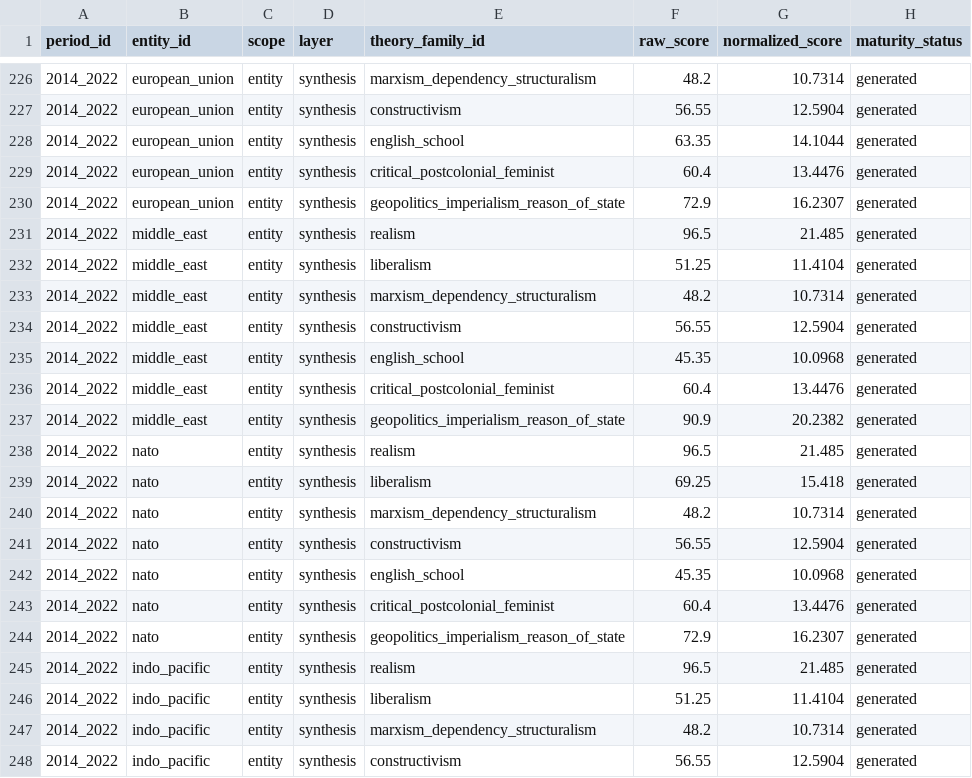
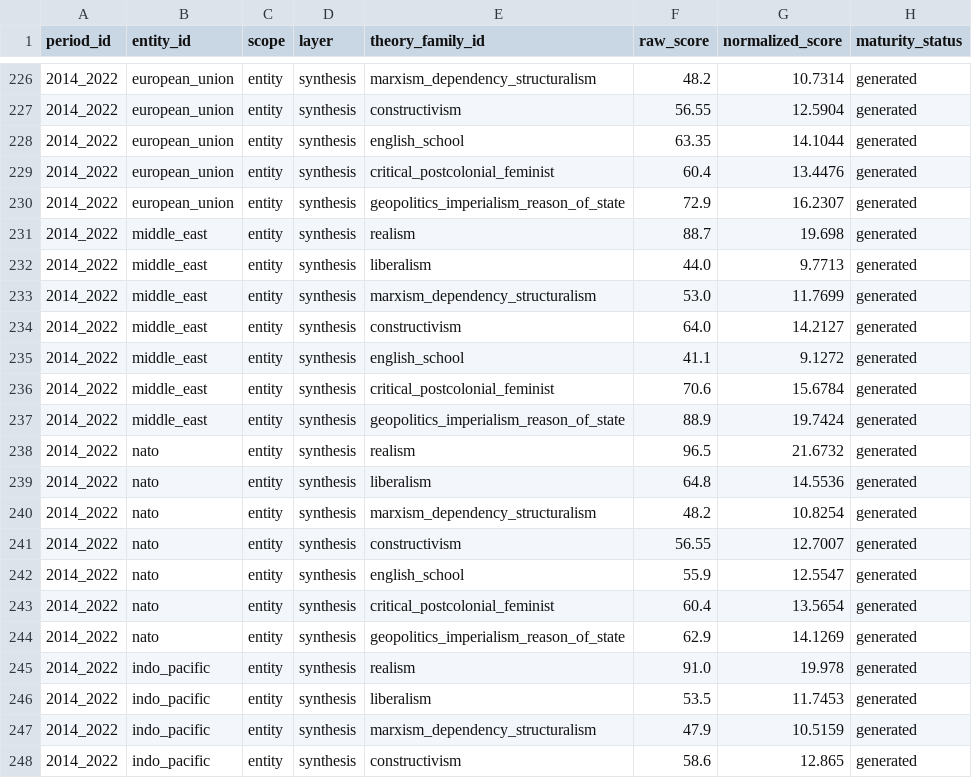
Before and after one commit to s-geffroy/ir-strata, a CSV file: static/exports/scores_entities.csv, drawn as a sheet; only a part is shown, gaps mark what is left out; the diff covers the shown part only.

```diff
--- a/static/exports/scores_entities.csv
+++ b/static/exports/scores_entities.csv
@@ -230,19 +230,19 @@ period_id,entity_id,scope,layer,theory_family_id,raw_score,normalized_score,matu
 2014_2022,european_union,entity,synthesis,geopolitics_imperialism_reason_of_state,72.9,16.2307,generated
-2014_2022,middle_east,entity,synthesis,realism,96.5,21.485,generated
-2014_2022,middle_east,entity,synthesis,liberalism,51.25,11.4104,generated
-2014_2022,middle_east,entity,synthesis,marxism_dependency_structuralism,48.2,10.7314,generated
-2014_2022,middle_east,entity,synthesis,constructivism,56.55,12.5904,generated
-2014_2022,middle_east,entity,synthesis,english_school,45.35,10.0968,generated
-2014_2022,middle_east,entity,synthesis,critical_postcolonial_feminist,60.4,13.4476,generated
-2014_2022,middle_east,entity,synthesis,geopolitics_imperialism_reason_of_state,90.9,20.2382,generated
-2014_2022,nato,entity,synthesis,realism,96.5,21.485,generated
-2014_2022,nato,entity,synthesis,liberalism,69.25,15.418,generated
-2014_2022,nato,entity,synthesis,marxism_dependency_structuralism,48.2,10.7314,generated
-2014_2022,nato,entity,synthesis,constructivism,56.55,12.5904,generated
-2014_2022,nato,entity,synthesis,english_school,45.35,10.0968,generated
-2014_2022,nato,entity,synthesis,critical_postcolonial_feminist,60.4,13.4476,generated
-2014_2022,nato,entity,synthesis,geopolitics_imperialism_reason_of_state,72.9,16.2307,generated
-2014_2022,indo_pacific,entity,synthesis,realism,96.5,21.485,generated
-2014_2022,indo_pacific,entity,synthesis,liberalism,51.25,11.4104,generated
-2014_2022,indo_pacific,entity,synthesis,marxism_dependency_structuralism,48.2,10.7314,generated
-2014_2022,indo_pacific,entity,synthesis,constructivism,56.55,12.5904,generated
+2014_2022,middle_east,entity,synthesis,realism,88.7,19.698,generated
+2014_2022,middle_east,entity,synthesis,liberalism,44.0,9.7713,generated
+2014_2022,middle_east,entity,synthesis,marxism_dependency_structuralism,53.0,11.7699,generated
+2014_2022,middle_east,entity,synthesis,constructivism,64.0,14.2127,generated
+2014_2022,middle_east,entity,synthesis,english_school,41.1,9.1272,generated
+2014_2022,middle_east,entity,synthesis,critical_postcolonial_feminist,70.6,15.6784,generated
+2014_2022,middle_east,entity,synthesis,geopolitics_imperialism_reason_of_state,88.9,19.7424,generated
+2014_2022,nato,entity,synthesis,realism,96.5,21.6732,generated
+2014_2022,nato,entity,synthesis,liberalism,64.8,14.5536,generated
+2014_2022,nato,entity,synthesis,marxism_dependency_structuralism,48.2,10.8254,generated
+2014_2022,nato,entity,synthesis,constructivism,56.55,12.7007,generated
+2014_2022,nato,entity,synthesis,english_school,55.9,12.5547,generated
+2014_2022,nato,entity,synthesis,critical_postcolonial_feminist,60.4,13.5654,generated
+2014_2022,nato,entity,synthesis,geopolitics_imperialism_reason_of_state,62.9,14.1269,generated
+2014_2022,indo_pacific,entity,synthesis,realism,91.0,19.978,generated
+2014_2022,indo_pacific,entity,synthesis,liberalism,53.5,11.7453,generated
+2014_2022,indo_pacific,entity,synthesis,marxism_dependency_structuralism,47.9,10.5159,generated
+2014_2022,indo_pacific,entity,synthesis,constructivism,58.6,12.865,generated
```
Also changed, not shown: 19 edited cells elsewhere in this file, 4 other files.
